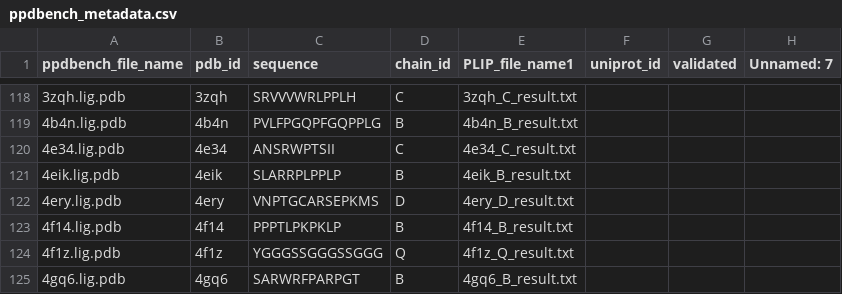
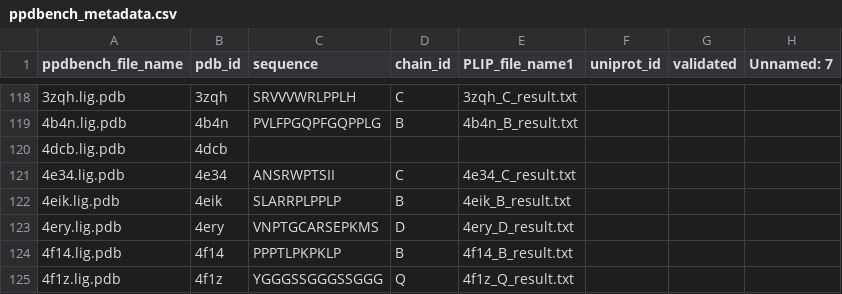
Before and after one commit to lemaslab/CAMP, a CSV file: data_prepare/step1/ppdbench_metadata.csv, drawn as a sheet; only a part is shown, gaps mark what is left out; the shorter side is filled out with more unchanged rows; the diff names each change by its address in the sheet, - before the commit and + after, or states it on an @@ line.

Commit message:
Updated to include failed 4dcb. No such 4dcb pdb file

```diff
--- a/data_prepare/step1/ppdbench_metadata.csv
+++ b/data_prepare/step1/ppdbench_metadata.csv
+row 120: 4dcb.lig.pdb | 4dcb
```
